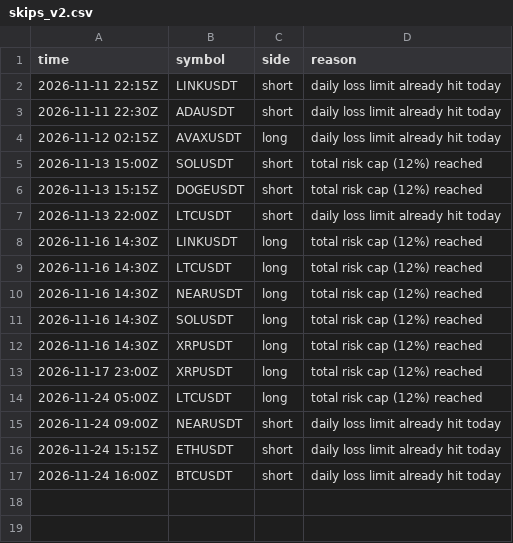
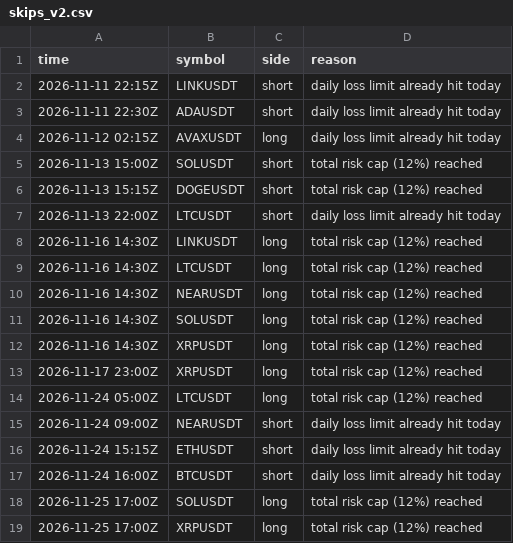
Before and after one commit to d4gh9jzy4p-arch/dema-supertrend-paper, a CSV file: skips_v2.csv, drawn as a sheet.

```diff
--- a/skips_v2.csv
+++ b/skips_v2.csv
@@ -17 +17,3 @@ time,symbol,side,reason
 2026-11-24 16:00Z,BTCUSDT,short,daily loss limit already hit today
+2026-11-25 17:00Z,SOLUSDT,long,total risk cap (12%) reached
+2026-11-25 17:00Z,XRPUSDT,long,total risk cap (12%) reached
```
Also changed, not shown: trades.csv, 7 other files.
